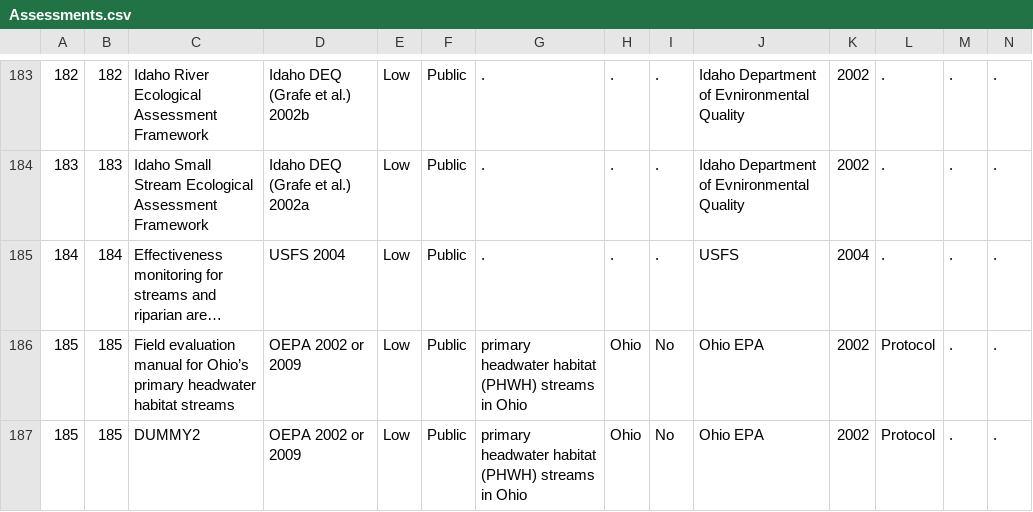
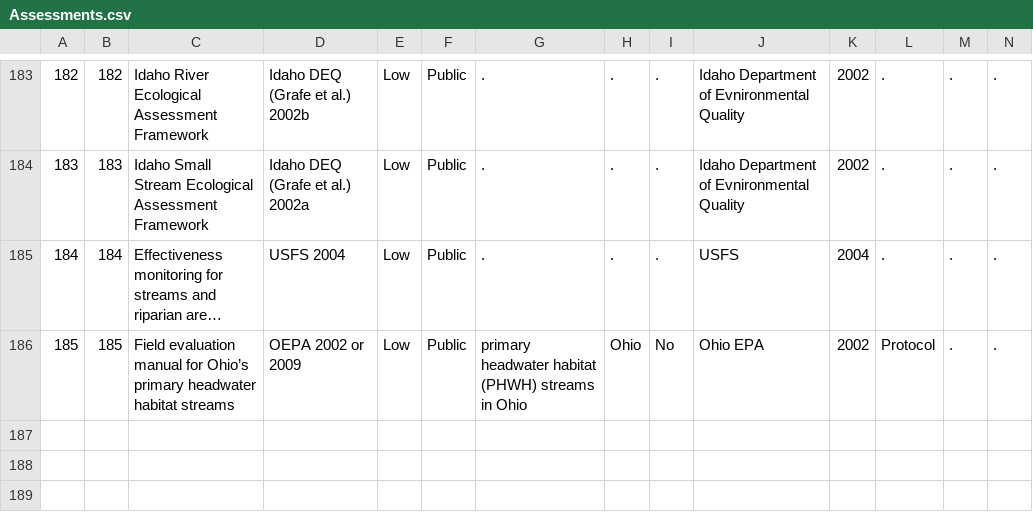
Before and after one commit to USACE-WRISES/RiverEngineeringResourcesDB, a CSV file: Assessments.csv, drawn as a sheet; only a part is shown, gaps mark what is left out; long unchanged cells end in …; rows hold the shown columns only; the diff names each change by its address in the sheet, - before the commit and + after, or states it on an @@ line.

Commit message:
Update Assessments.csv

```diff
--- a/Assessments.csv
+++ b/Assessments.csv
-row 187: 185 | 185 | DUMMY2 | OEPA 2002 or 2009 | Low | Public | primary headwater habitat (PHWH) streams in Ohio | Ohio | No | Ohio EPA | 2002 | Protocol | . | .
```
